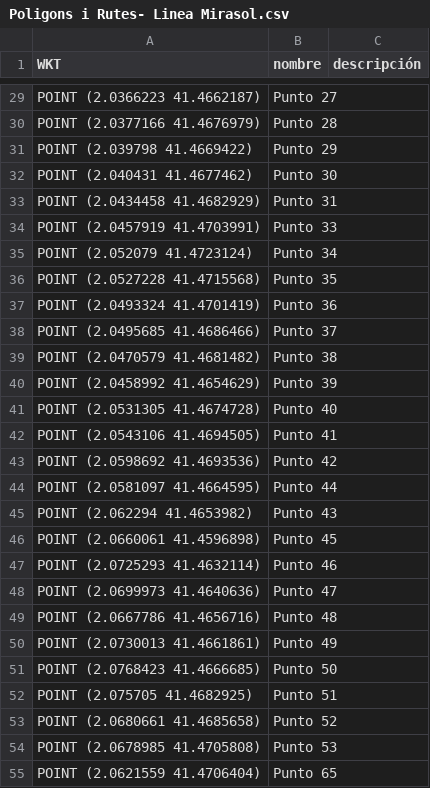
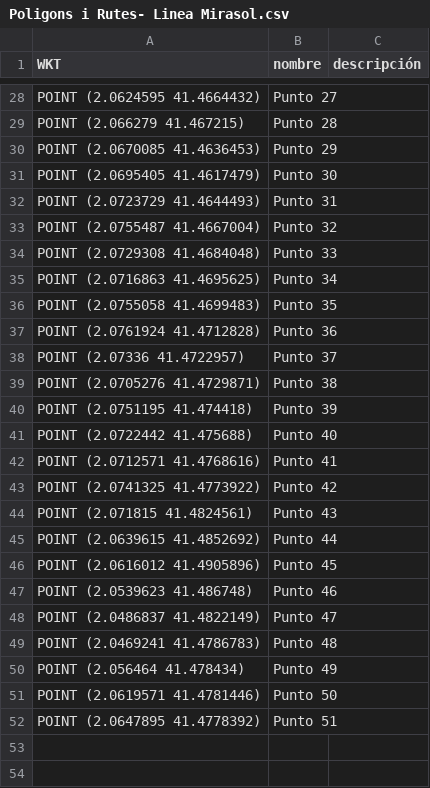
Before and after one commit to bikelogic/rutas-qr, a CSV file: data/Poligons i Rutes- Linea Mirasol.csv, drawn as a sheet; only a part is shown, gaps mark what is left out; the diff covers the shown part only.

```diff
--- a/data/Poligons i Rutes- Linea Mirasol.csv
+++ b/data/Poligons i Rutes- Linea Mirasol.csv
@@ -29,27 +28,25 @@ WKT,nombre,descripción
-"POINT (2.0366223 41.4662187)",Punto 27,
-"POINT (2.0377166 41.4676979)",Punto 28,
-"POINT (2.039798 41.4669422)",Punto 29,
-"POINT (2.040431 41.4677462)",Punto 30,
-"POINT (2.0434458 41.4682929)",Punto 31,
-"POINT (2.0457919 41.4703991)",Punto 33,
-"POINT (2.052079 41.4723124)",Punto 34,
-"POINT (2.0527228 41.4715568)",Punto 35,
-"POINT (2.0493324 41.4701419)",Punto 36,
-"POINT (2.0495685 41.4686466)",Punto 37,
-"POINT (2.0470579 41.4681482)",Punto 38,
-"POINT (2.0458992 41.4654629)",Punto 39,
-"POINT (2.0531305 41.4674728)",Punto 40,
-"POINT (2.0543106 41.4694505)",Punto 41,
-"POINT (2.0598692 41.4693536)",Punto 42,
-"POINT (2.0581097 41.4664595)",Punto 44,
-"POINT (2.062294 41.4653982)",Punto 43,
-"POINT (2.0660061 41.4596898)",Punto 45,
-"POINT (2.0725293 41.4632114)",Punto 46,
-"POINT (2.0699973 41.4640636)",Punto 47,
-"POINT (2.0667786 41.4656716)",Punto 48,
-"POINT (2.0730013 41.4661861)",Punto 49,
-"POINT (2.0768423 41.4666685)",Punto 50,
-"POINT (2.075705 41.4682925)",Punto 51,
-"POINT (2.0680661 41.4685658)",Punto 52,
-"POINT (2.0678985 41.4705808)",Punto 53,
-"POINT (2.0621559 41.4706404)",Punto 65,
+"POINT (2.0624595 41.4664432)",Punto 27,
+"POINT (2.066279 41.467215)",Punto 28,
+"POINT (2.0670085 41.4636453)",Punto 29,
+"POINT (2.0695405 41.4617479)",Punto 30,
+"POINT (2.0723729 41.4644493)",Punto 31,
+"POINT (2.0755487 41.4667004)",Punto 32,
+"POINT (2.0729308 41.4684048)",Punto 33,
+"POINT (2.0716863 41.4695625)",Punto 34,
+"POINT (2.0755058 41.4699483)",Punto 35,
+"POINT (2.0761924 41.4712828)",Punto 36,
+"POINT (2.07336 41.4722957)",Punto 37,
+"POINT (2.0705276 41.4729871)",Punto 38,
+"POINT (2.0751195 41.474418)",Punto 39,
+"POINT (2.0722442 41.475688)",Punto 40,
+"POINT (2.0712571 41.4768616)",Punto 41,
+"POINT (2.0741325 41.4773922)",Punto 42,
+"POINT (2.071815 41.4824561)",Punto 43,
+"POINT (2.0639615 41.4852692)",Punto 44,
+"POINT (2.0616012 41.4905896)",Punto 45,
+"POINT (2.0539623 41.486748)",Punto 46,
+"POINT (2.0486837 41.4822149)",Punto 47,
+"POINT (2.0469241 41.4786783)",Punto 48,
+"POINT (2.056464 41.478434)",Punto 49,
+"POINT (2.0619571 41.4781446)",Punto 50,
+"POINT (2.0647895 41.4778392)",Punto 51,
```
Also changed, not shown: 3 added rows, 24 removed rows and 23 edited cells elsewhere in this file, data/Poligons i Rutes- Linea Centre.csv, 4 other files.
